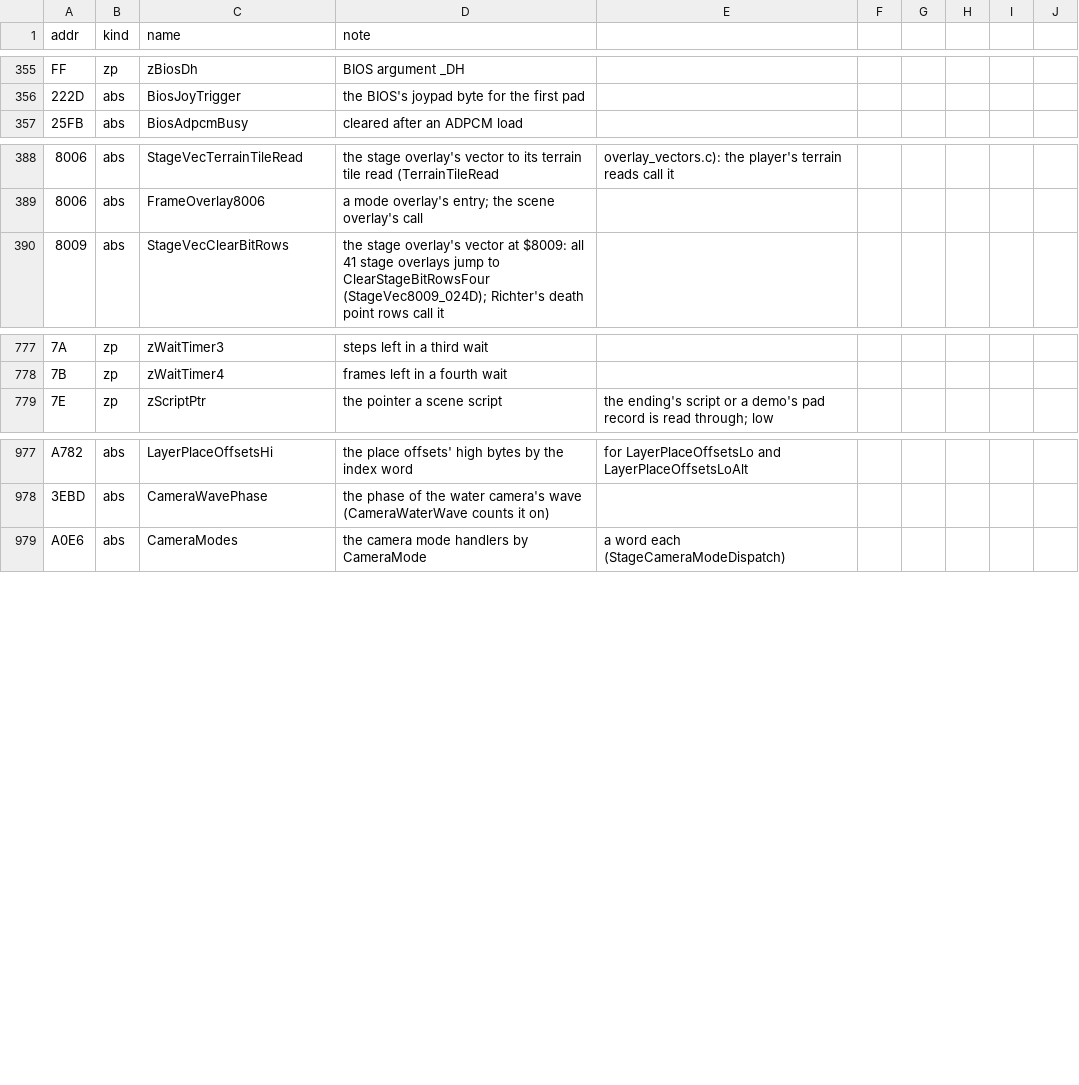
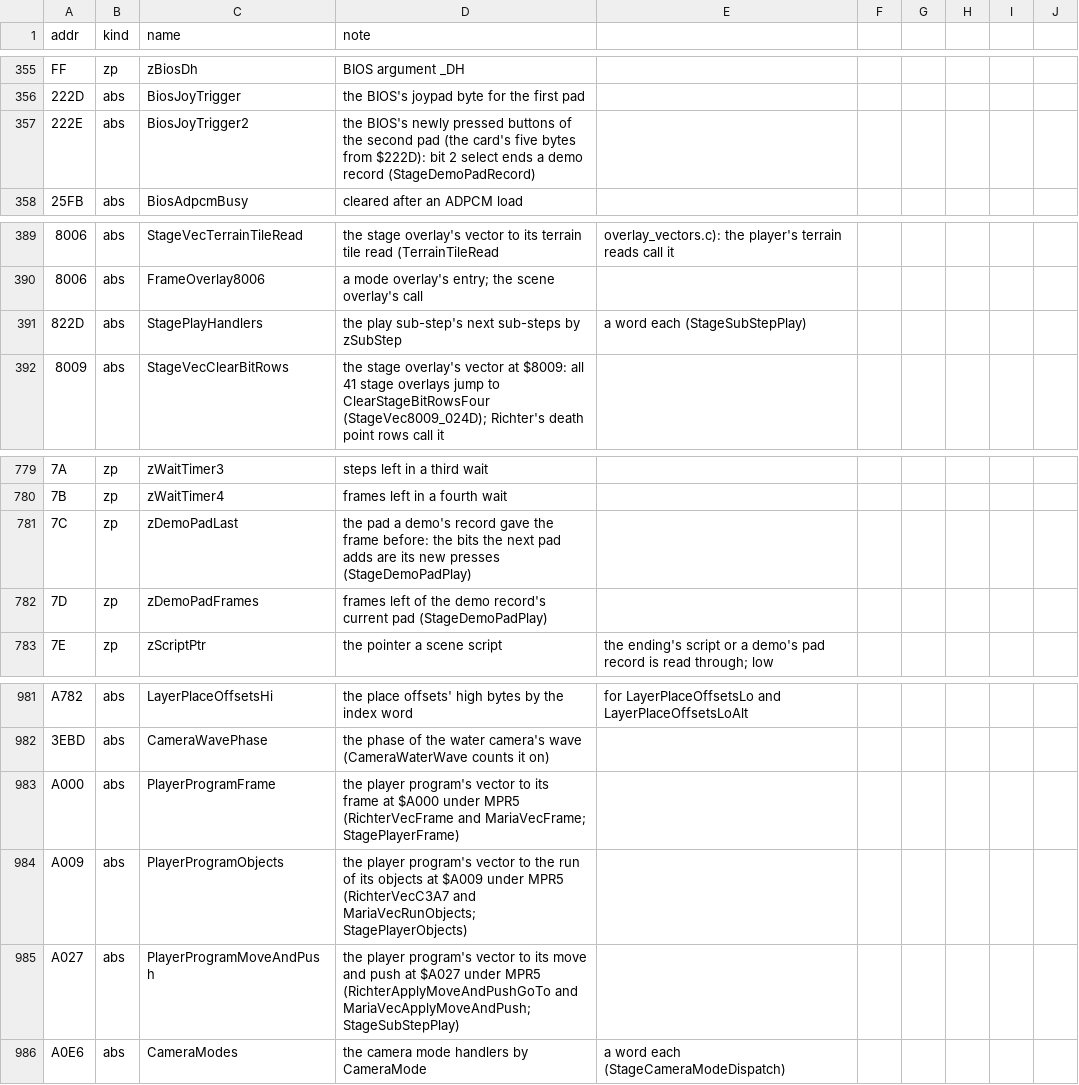
Before and after one commit to jeff-strutb/rondoofblood, a CSV file: config/rondo/symbols.csv, drawn as a sheet; only a part is shown, gaps mark what is left out; the diff names each change by its address in the sheet, - before the commit and + after, or states it on an @@ line.

Commit message:
Stage 00: the play sub-step, the demo's pad record, the player program's frame and objects, the walk to the middle and the paused frame (10 routines)
StageSubStepPlay is the sub-step the stage runs while it plays; StageDemoPadStep, StageDemoPadPlay,
StageDemoPadRecord (unreached) and StageDemoPadRecordNext play back and record a demo's pad;
StagePlayerFrame and StagePlayerObjects reach the player program's vectors at $A000 and $A009;
StagePlayerToCentre walks the player to X $80; StagePausedStep and StagePausedIdle are the paused
frame. The bodies whose JSR or BSR returns depend on where they run take that address
(StagePlayerFrameAt, StagePlayerObjectsAt, StageDemoPadRecordAt).

Names: zDemoPadLast, zDemoPadFrames, BiosJoyTrigger2, the BiosPads record, StagePlayHandlers and
the player program's vectors PlayerProgramFrame, PlayerProgramObjects, PlayerProgramMoveAndPush.
The stage reset's C and assembly use the demo bytes' names.

stage_flow.c declared MapOverlayBanks5And6 as returning Ended; it returns ObjArm.

```diff
--- a/config/rondo/symbols.csv
+++ b/config/rondo/symbols.csv
+row 357: 222E | abs | BiosJoyTrigger2 | the BIOS's newly pressed buttons of the second pad (the card's five bytes from $222D): bit 2 select ends a demo record (StageDemoPadRecord)
+row 391: 822D | abs | StagePlayHandlers | the play sub-step's next sub-steps by zSubStep | a word each (StageSubStepPlay)
+row 781: 7C | zp | zDemoPadLast | the pad a demo's record gave the frame before: the bits the next pad adds are its new presses (StageDemoPadPlay)
+row 782: 7D | zp | zDemoPadFrames | frames left of the demo record's current pad (StageDemoPadPlay)
+row 983: A000 | abs | PlayerProgramFrame | the player program's vector to its frame at $A000 under MPR5 (RichterVecFrame and MariaVecFrame; StagePlayerFrame)
+row 984: A009 | abs | PlayerProgramObjects | the player program's vector to the run of its objects at $A009 under MPR5 (RichterVecC3A7 and MariaVecRunObjects; StagePlayerObjects)
+row 985: A027 | abs | PlayerProgramMoveAndPush | the player program's vector to its move and push at $A027 under MPR5 (RichterApplyMoveAndPushGoTo and MariaVecApplyMoveAndPush; StageSubStepPlay)
```
Also changed, not shown: config/rondo/records.csv, 9 other files.
